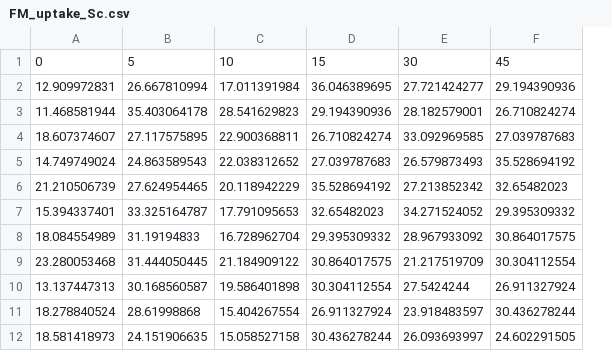
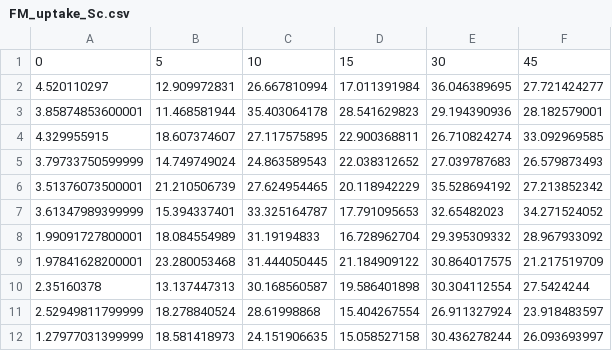
Before and after one commit to apicco/EvoCellBio, a CSV file: FM464_intake/FM_uptake_Sc.csv, drawn as a sheet; only a part is shown; removed rows and columns are numbered as before the commit, all else as after; the diff names each change by its address in the sheet, - before the commit and + after, or states it on an @@ line.

Commit message:
update Sc uptake data

```diff
--- a/FM464_intake/FM_uptake_Sc.csv
+++ b/FM464_intake/FM_uptake_Sc.csv
+column A, rows 2-12: 4.520110297 | 3.85874853600001 | 4.329955915 | 3.79733750599999 | 3.51376073500001 | 3.61347989399999 | 1.99091727800001 | 1.97841628200001 | 2.35160378 | 2.52949811799999 | 1.27977031399999
-column F, rows 2-12: 29.194390936 | 26.710824274 | 27.039787683 | 35.528694192 | 32.65482023 | 29.395309332 | 30.864017575 | 30.304112554 | 26.911327924 | 30.436278244 | 24.602291505
-row 1: 0 | 5 | 10 | 15 | 30 | 45
+row 1: 0 | 5 | 10 | 15 | 30 | 45
```
Also changed, not shown: FM464_intake/FM_uptake_Sp.csv.
